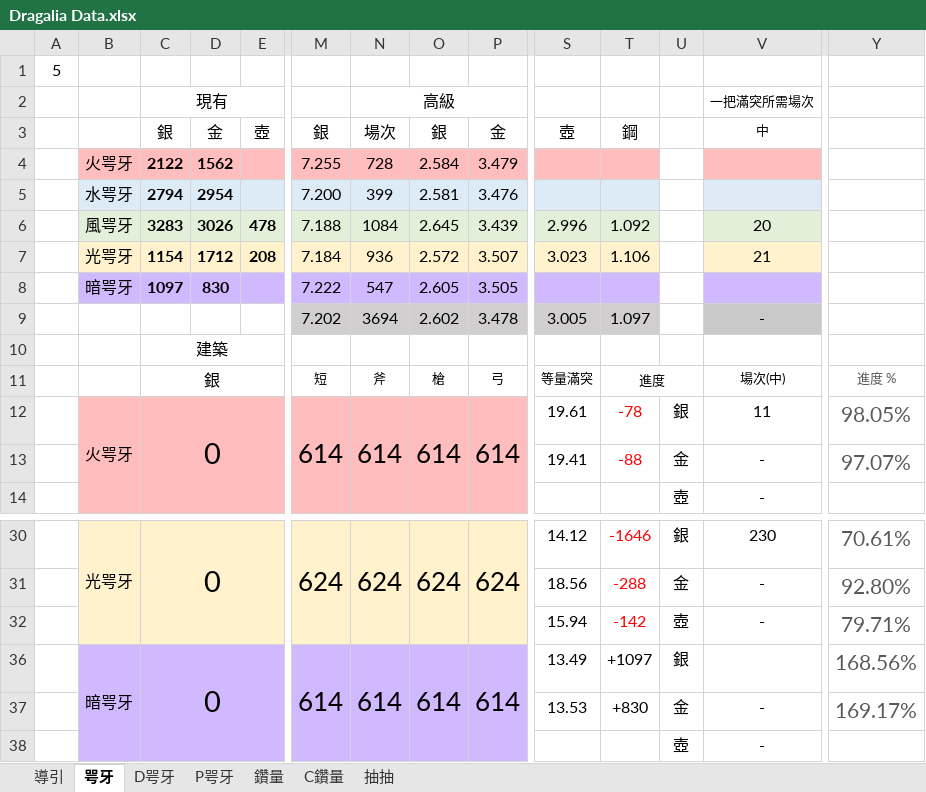
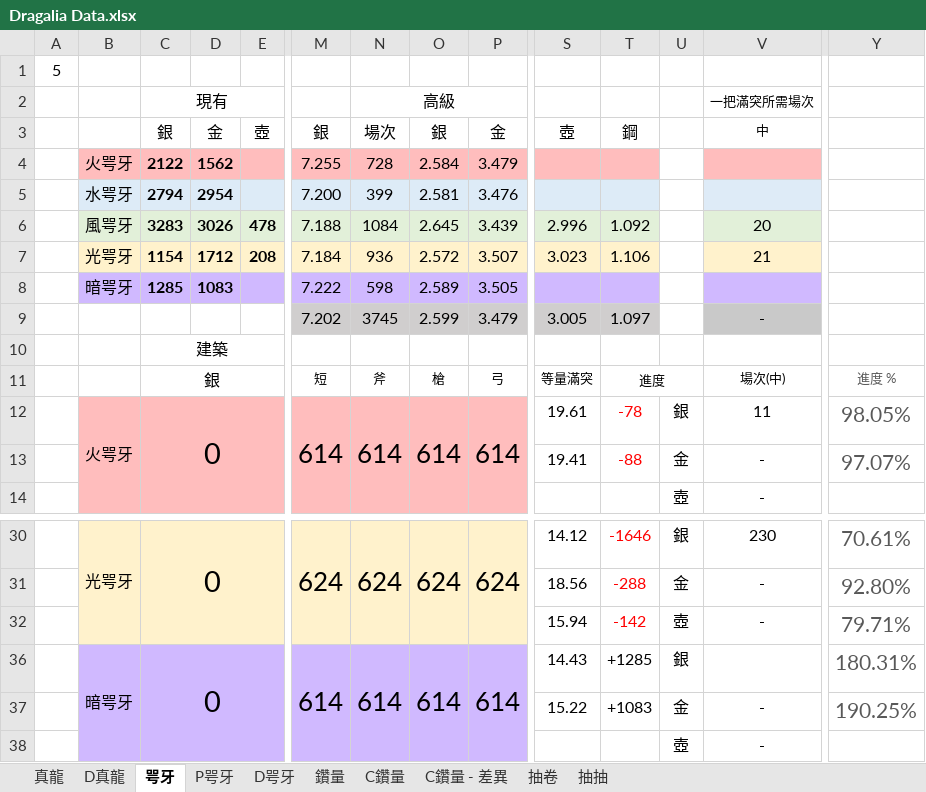
Before and after one commit to RaenonX-DL/dragalia-data-track, an Excel workbook: Dragalia Data.xlsx, sheet 咢牙, drawn as a sheet; only a part is shown, gaps mark what is left out; values as stored, in another font and other column widths than the file's, no borders; conditional formats not drawn; removed rows and columns are numbered as before the commit, all else as after; rows hold the shown columns only; the diff names each change by its address in the sheet, - before the commit and + after, or states it on an @@ line.

```diff
--- a/Dragalia Data.xlsx (sheet 咢牙)
+++ b/Dragalia Data.xlsx (sheet 咢牙)
-sheet tab: 導引
@@ sheet tab unhidden: 真龍 @@
@@ sheet tab unhidden: D真龍 @@
+sheet tab: C鑽量 - 差異
+sheet tab: 抽卷
@@ sheet tab order changed: 真龍 | D真龍 | 咢牙 | P咢牙 | D咢牙 | 鑽量 | C鑽量 | C鑽量 - 差異 | 抽卷 | 抽抽 @@
-C8: 1097
+C8: 1285
-D8: 830
+D8: 1083
-N8: 547
+N8: 598
-O8: 2.605
+O8: 2.589
-N9: 3694
+N9: 3745
-O9: 2.602
+O9: 2.599
-P9: 3.478
+P9: 3.479
-S36: 13.49
+S36: 14.43
-T36: +1097
+T36: +1285
-Y36: 168.56%
+Y36: 180.31%
-row 37:  |  |  |  |  |  |  |  |  | 13.53 | +830 | 金 | - | 169.17%
+row 37:  |  |  |  |  |  |  |  |  | 15.22 | +1083 | 金 | - | 190.25%
```
Also changed, not shown: sheet 鑽量, sheet D咢牙, sheet 抽抽, hidden cells, charts or pictures, 2 other files.
